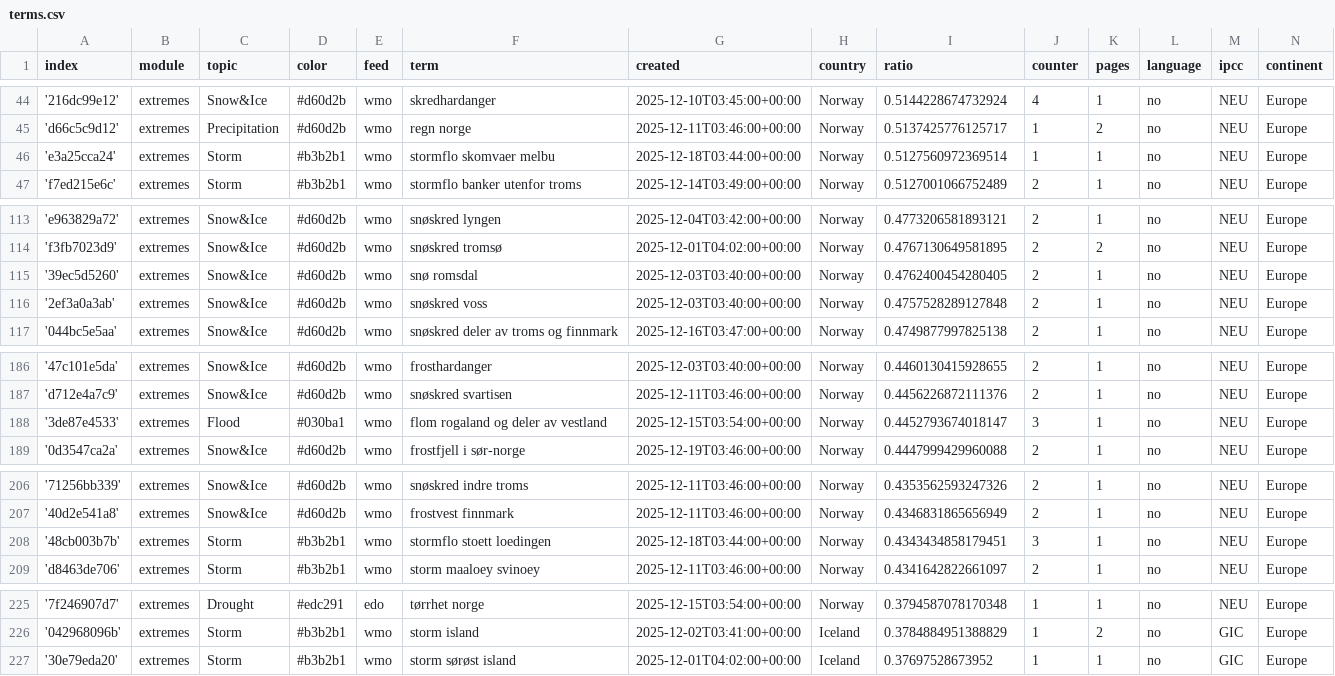
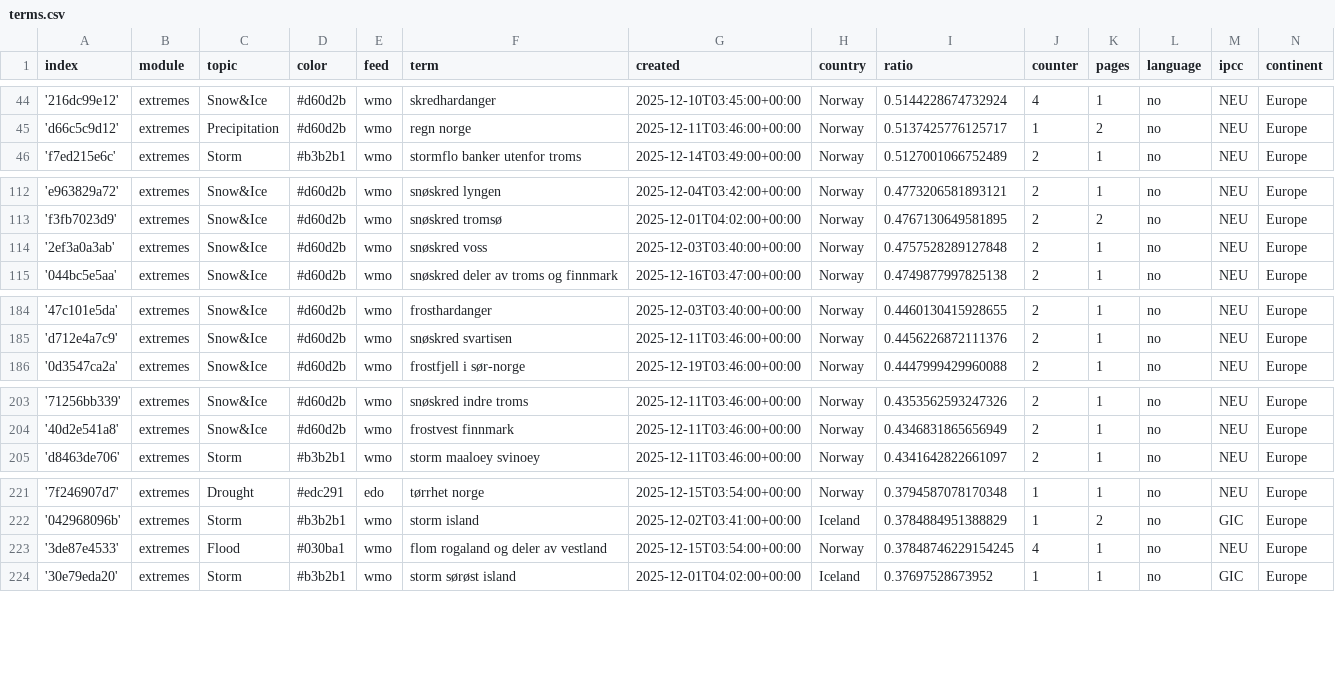
Before and after one commit to sonjanews/norwegianExtreme, a CSV file: terms.csv, drawn as a sheet; only a part is shown, gaps mark what is left out; the diff covers the shown part only.

Commit message:
Commit from GitHub Actions (harvest:0.0)

```diff
--- a/terms.csv
+++ b/terms.csv
@@ -45,3 +45,2 @@ index,module,topic,color,feed,term,created,country,ratio,counter,pages,language,
 'd66c5c9d12',extremes,Precipitation,#d60d2b,wmo,regn norge,2025-12-11T03:46:00+00:00,Norway,0.5137425776125717,1,2,no,NEU,Europe
-'e3a25cca24',extremes,Storm,#b3b2b1,wmo,stormflo skomvaer melbu,2025-12-18T03:44:00+00:00,Norway,0.5127560972369514,1,1,no,NEU,Europe
 'f7ed215e6c',extremes,Storm,#b3b2b1,wmo,stormflo banker utenfor troms,2025-12-14T03:49:00+00:00,Norway,0.5127001066752489,2,1,no,NEU,Europe
@@ -114,3 +113,2 @@ index,module,topic,color,feed,term,created,country,ratio,counter,pages,language,
 'f3fb7023d9',extremes,Snow&Ice,#d60d2b,wmo,snøskred tromsø,2025-12-01T04:02:00+00:00,Norway,0.4767130649581895,2,2,no,NEU,Europe
-'39ec5d5260',extremes,Snow&Ice,#d60d2b,wmo,snø romsdal,2025-12-03T03:40:00+00:00,Norway,0.4762400454280405,2,1,no,NEU,Europe
 '2ef3a0a3ab',extremes,Snow&Ice,#d60d2b,wmo,snøskred voss,2025-12-03T03:40:00+00:00,Norway,0.4757528289127848,2,1,no,NEU,Europe
@@ -187,3 +185,2 @@ index,module,topic,color,feed,term,created,country,ratio,counter,pages,language,
 'd712e4a7c9',extremes,Snow&Ice,#d60d2b,wmo,snøskred svartisen,2025-12-11T03:46:00+00:00,Norway,0.4456226872111376,2,1,no,NEU,Europe
-'3de87e4533',extremes,Flood,#030ba1,wmo,flom rogaland og deler av vestland,2025-12-15T03:54:00+00:00,Norway,0.4452793674018147,3,1,no,NEU,Europe
 '0d3547ca2a',extremes,Snow&Ice,#d60d2b,wmo,frostfjell i sør-norge,2025-12-19T03:46:00+00:00,Norway,0.4447999429960088,2,1,no,NEU,Europe
@@ -207,3 +204,2 @@ index,module,topic,color,feed,term,created,country,ratio,counter,pages,language,
 '40d2e541a8',extremes,Snow&Ice,#d60d2b,wmo,frostvest finnmark,2025-12-11T03:46:00+00:00,Norway,0.4346831865656949,2,1,no,NEU,Europe
-'48cb003b7b',extremes,Storm,#b3b2b1,wmo,stormflo stoett loedingen,2025-12-18T03:44:00+00:00,Norway,0.4343434858179451,3,1,no,NEU,Europe
 'd8463de706',extremes,Storm,#b3b2b1,wmo,storm maaloey svinoey,2025-12-11T03:46:00+00:00,Norway,0.4341642822661097,2,1,no,NEU,Europe
@@ -226,2 +222,3 @@ index,module,topic,color,feed,term,created,country,ratio,counter,pages,language,
 '042968096b',extremes,Storm,#b3b2b1,wmo,storm island,2025-12-02T03:41:00+00:00,Iceland,0.3784884951388829,1,2,no,GIC,Europe
+'3de87e4533',extremes,Flood,#030ba1,wmo,flom rogaland og deler av vestland,2025-12-15T03:54:00+00:00,Norway,0.37848746229154245,4,1,no,NEU,Europe
 '30e79eda20',extremes,Storm,#b3b2b1,wmo,storm sørøst island,2025-12-01T04:02:00+00:00,Iceland,0.37697528673952,1,1,no,GIC,Europe
```
Also changed, not shown: 1 added row and 6 edited cells elsewhere in this file.
